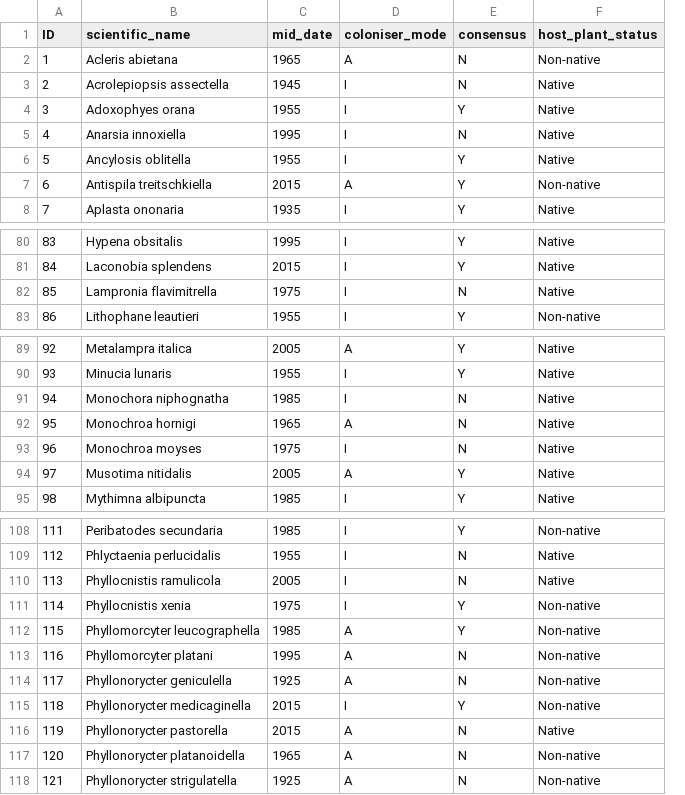
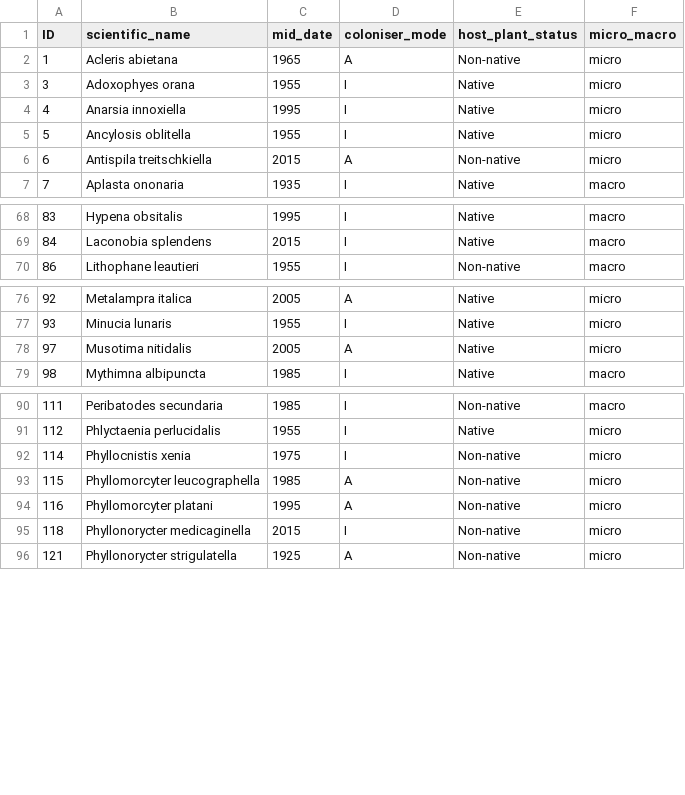
Before and after one commit to lhordley/Moth-colonisers, a CSV file: Coloniser data/moth_coloniser_data_spp.csv, drawn as a sheet; only a part is shown, gaps mark what is left out; removed rows and columns are numbered as before the commit, all else as after; the diff covers the shown part only; the diff names each change by its address in the sheet, - before the commit and + after, or states it on an @@ line.

```diff
--- a/Coloniser data/moth_coloniser_data_spp.csv
+++ b/Coloniser data/moth_coloniser_data_spp.csv
-column E (consensus), row 2: N; rows 4-8: Y | N | Y | Y | Y; rows 80-81: Y | Y; row 83: Y; rows 89-90: Y | Y; rows 94-95: Y | Y; rows 108-109: Y | N; rows 111-113: Y | Y | N; row 115: Y; row 118: N
+column F (micro_macro), rows 2-7: micro | micro | micro | micro | micro | macro; rows 68-70: all macro; rows 76-79: micro | micro | micro | macro; rows 90-96: macro | micro | micro | micro | micro | micro | micro
-row 3: 2 | Acrolepiopsis assectella | 1945 | I | N | Native
-row 82: 85 | Lampronia flavimitrella | 1975 | I | N | Native
-row 91: 94 | Monochora niphognatha | 1985 | I | N | Native
-row 92: 95 | Monochroa hornigi | 1965 | A | N | Native
-row 93: 96 | Monochroa moyses | 1975 | I | N | Native
-row 110: 113 | Phyllocnistis ramulicola | 2005 | I | N | Native
-row 114: 117 | Phyllonorycter geniculella | 1925 | A | N | Non-native
-row 116: 119 | Phyllonorycter pastorella | 2015 | A | N | Native
-row 117: 120 | Phyllonorycter platanoidella | 1965 | A | N | Non-native
```
Also changed, not shown: 17 removed rows and 3 edited cells elsewhere in this file, Coloniser data/moth_coloniser_nspp.csv, 1 other file.
